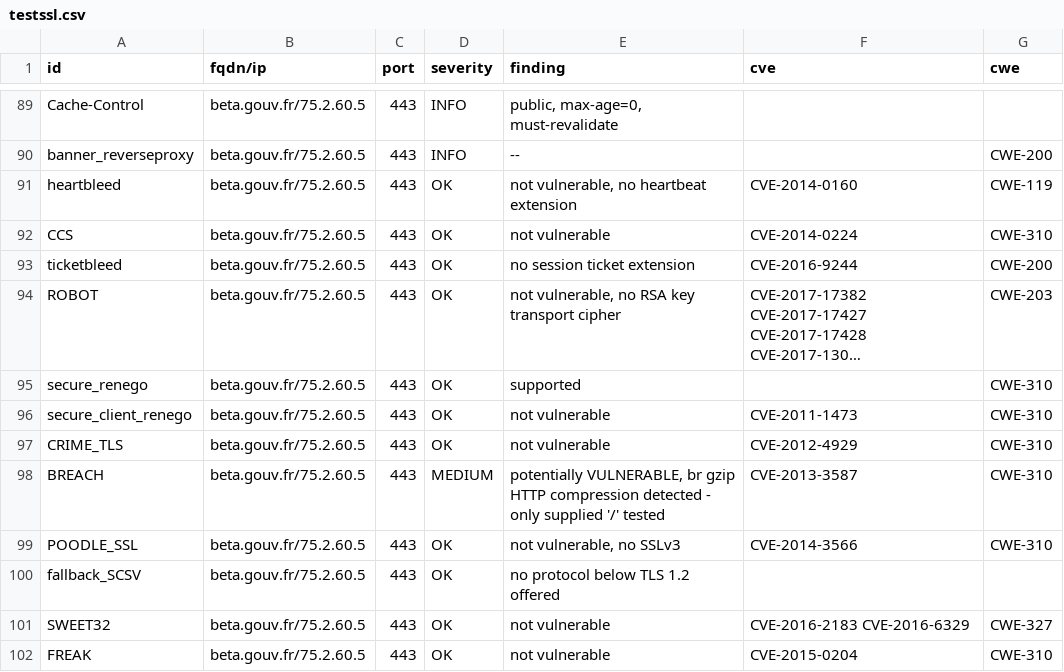
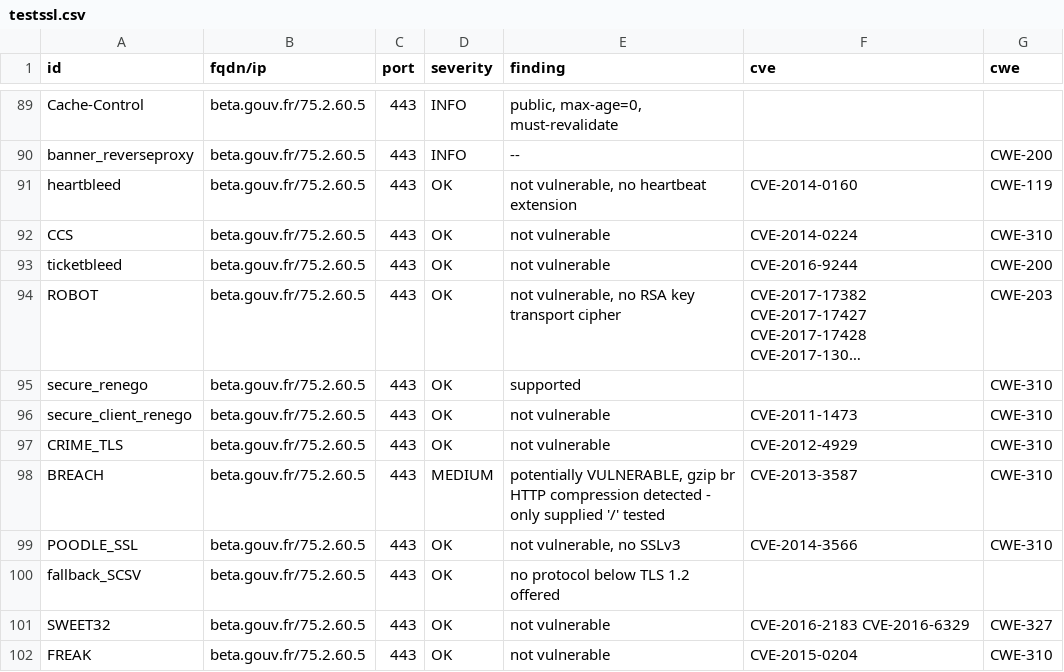
Before and after one commit to ClementNumericite/dashlord, a CSV file: results/aHR0cHM6Ly9iZXRhLmdvdXYuZnI=/testssl.csv, drawn as a sheet; only a part is shown, gaps mark what is left out; long unchanged cells end in …; the diff covers the shown part only; the diff names each change by its address in the sheet, - before the commit and + after, or states it on an @@ line.

Commit message:
update: https://beta.gouv.fr

```diff
--- a/results/aHR0cHM6Ly9iZXRhLmdvdXYuZnI=/testssl.csv
+++ b/results/aHR0cHM6Ly9iZXRhLmdvdXYuZnI=/testssl.csv
-E93 (finding): no session ticket extension
+E93 (finding): not vulnerable
-E98 (finding): potentially VULNERABLE, br gzip HTTP compression…
+E98 (finding): potentially VULNERABLE, gzip br HTTP compression…
```
Also changed, not shown: 36 edited cells elsewhere in this file, 14 other files.
